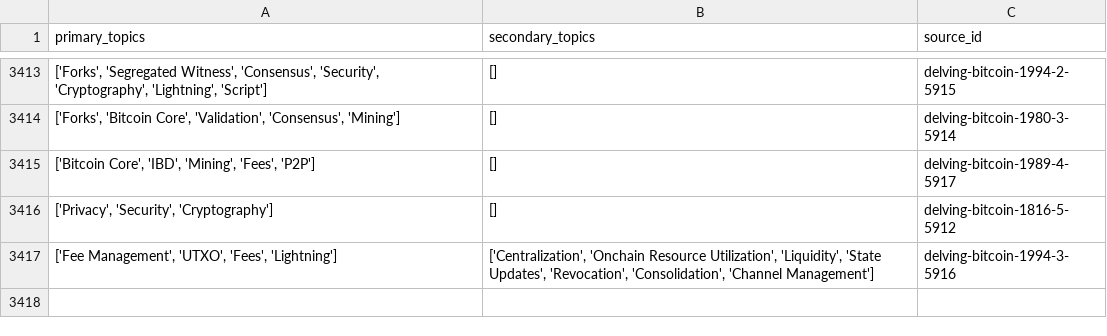
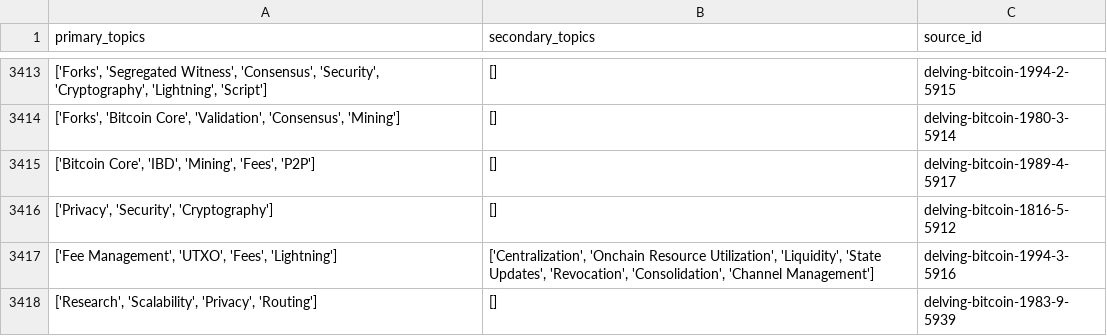
Before and after one commit to bitcoinsearch/llm-fine-tuning, a CSV file: gpt_output/topic_modeling_delvingbitcoin.org.csv, drawn as a sheet; only a part is shown, gaps mark what is left out; the diff names each change by its address in the sheet, - before the commit and + after, or states it on an @@ line.

Commit message:
Updated csv files with topics from latest ES docs

```diff
--- a/gpt_output/topic_modeling_delvingbitcoin.org.csv
+++ b/gpt_output/topic_modeling_delvingbitcoin.org.csv
+row 3418: ['Research', 'Scalability', 'Privacy', 'Routing'] | [] | delving-bitcoin-1983-9-5939
```
